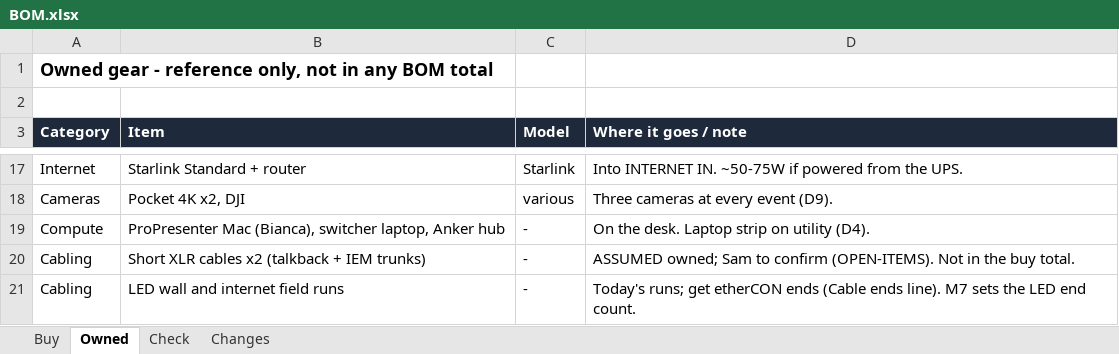
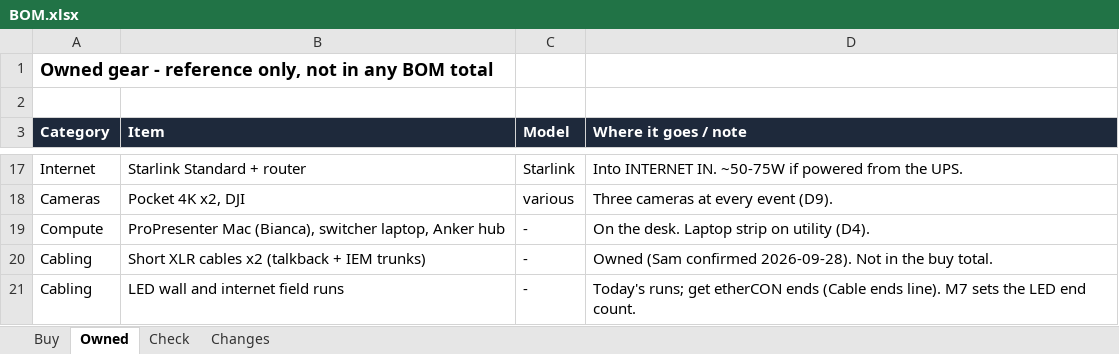
Before and after one commit to samholub/elim-avpro-production-station, an Excel workbook: build/BOM.xlsx, sheet Owned, drawn as a sheet; only a part is shown, gaps mark what is left out; values as stored, in another font and other column widths than the file's, no borders; the diff names each change by its address in the sheet, - before the commit and + after, or states it on an @@ line.

```diff
--- a/build/BOM.xlsx (sheet Owned)
+++ b/build/BOM.xlsx (sheet Owned)
-D20 (Where it goes / note): ASSUMED owned; Sam to confirm (OPEN-ITEMS). Not in…
+D20 (Where it goes / note): Owned (Sam confirmed 2026-09-28). Not in…
```
Also changed, not shown: sheet Buy, sheet Check, sheet Changes, matt/BOM.xlsx, 28 other files.
